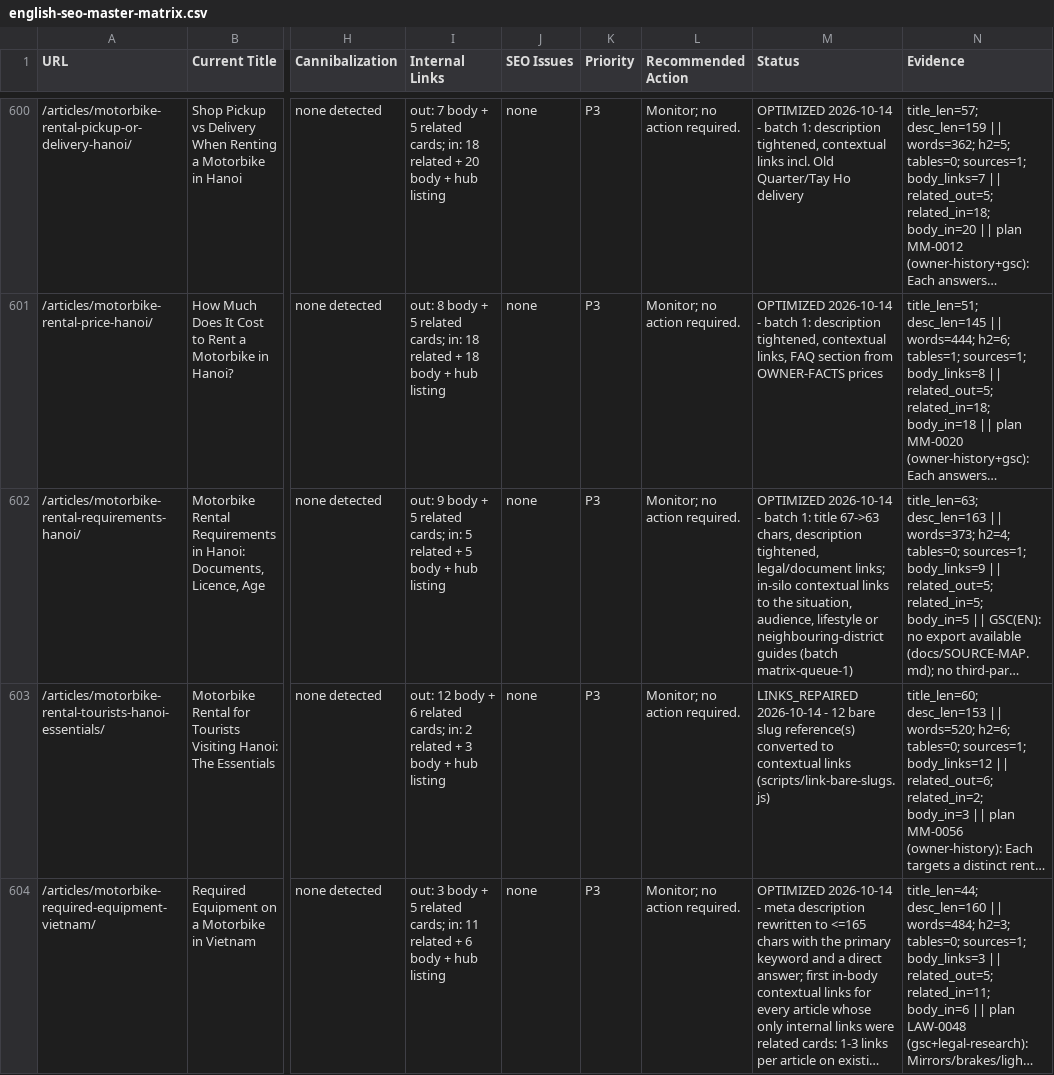
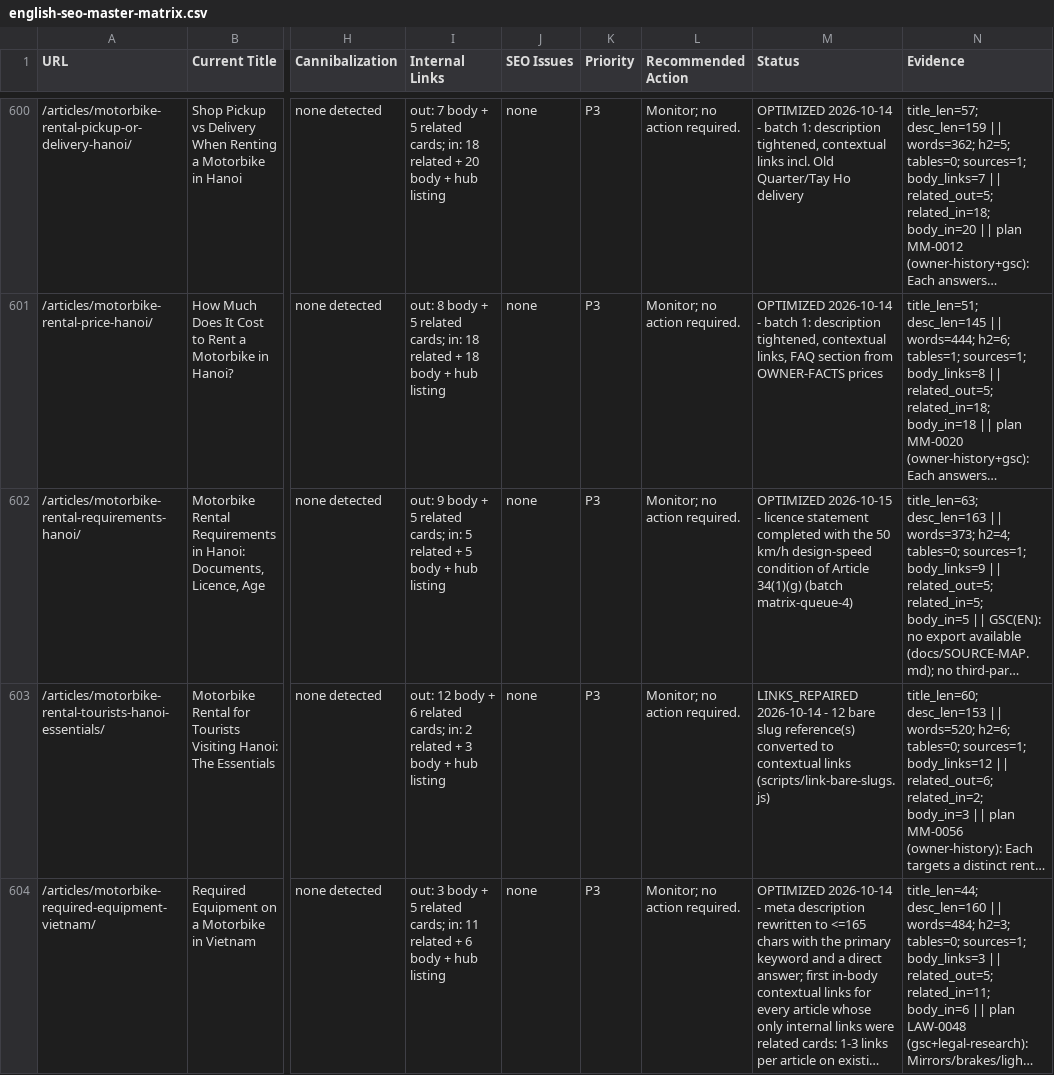
Before and after one commit to thuexemayhanoi/english, a CSV file: docs/seo/english-seo-master-matrix.csv, drawn as a sheet; only a part is shown, gaps mark what is left out; long unchanged cells end in …; the diff covers the shown part only; the diff names each change by its address in the sheet, - before the commit and + after, or states it on an @@ line.

```diff
--- a/docs/seo/english-seo-master-matrix.csv
+++ b/docs/seo/english-seo-master-matrix.csv
-M602 (Status): OPTIMIZED 2026-10-14 - batch 1: title 67->63 chars, description tightened, legal/document links; in-silo contextual links to the situation, audience, lifestyle or neighbouring-district guides (batch matrix-queue-1)
+M602 (Status): OPTIMIZED 2026-10-15 - licence statement completed with the 50 km/h design-speed condition of Article 34(1)(g) (batch matrix-queue-4)
```
Also changed, not shown: 17 edited cells elsewhere in this file, 20 other files.
